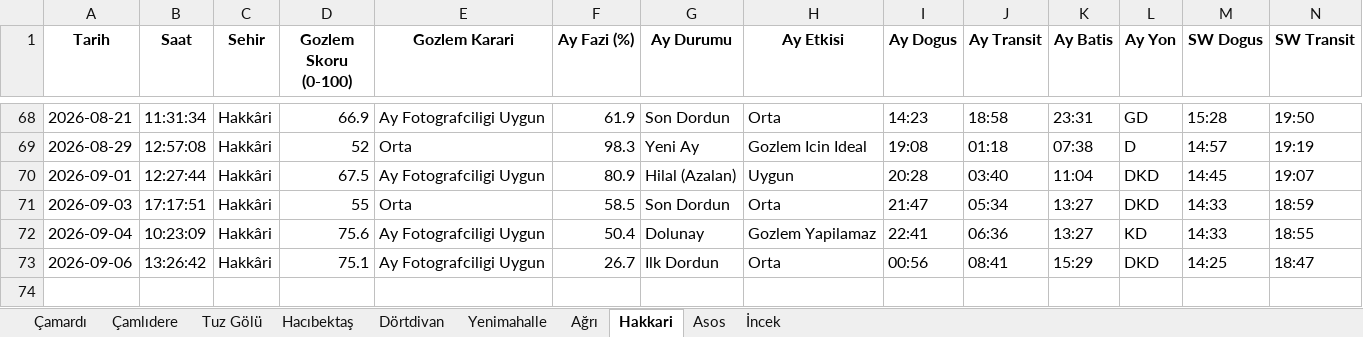
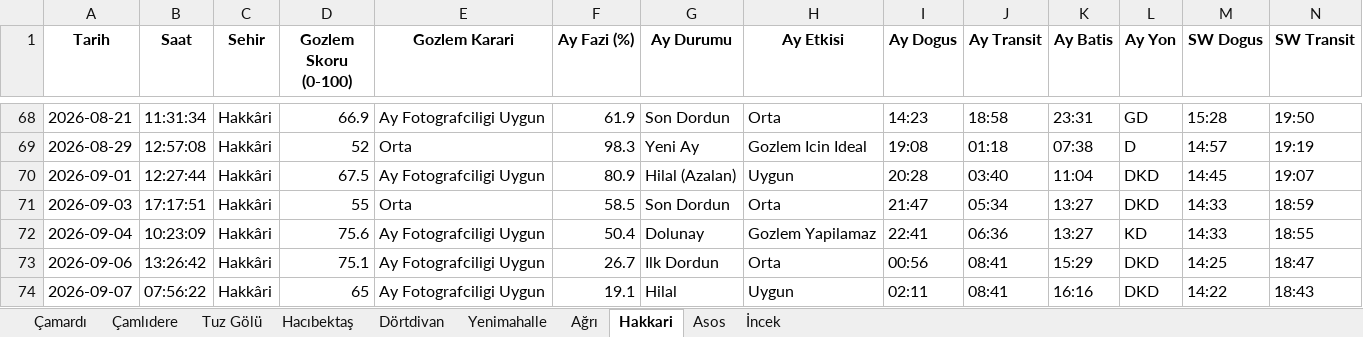
Before and after one commit to muhdogan-max/astro-gozlem, an Excel workbook: HavaTakip/astro_gozlem_verileri.xlsx, sheet Hakkari, drawn as a sheet; only a part is shown, gaps mark what is left out; values as stored, in another font and other column widths than the file's, no borders; rows hold the shown columns only; the diff names each change by its address in the sheet, - before the commit and + after, or states it on an @@ line.

```diff
--- a/HavaTakip/astro_gozlem_verileri.xlsx (sheet Hakkari)
+++ b/HavaTakip/astro_gozlem_verileri.xlsx (sheet Hakkari)
+row 74: 2026-09-07 | 07:56:22 | Hakkâri | 65 | Ay Fotografciligi Uygun | 19.1 | Hilal | Uygun | 02:11 | 08:41 | 16:16 | DKD | 14:22 | 18:43
```
Also changed, not shown: sheet Dörtdivan, sheet Asos, sheet İncek, sheet Çamardı, sheet Çamlıdere, sheet Tuz Gölü, 3 more sheets.
